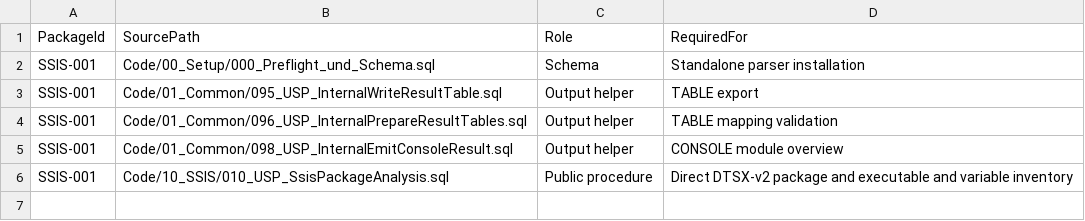
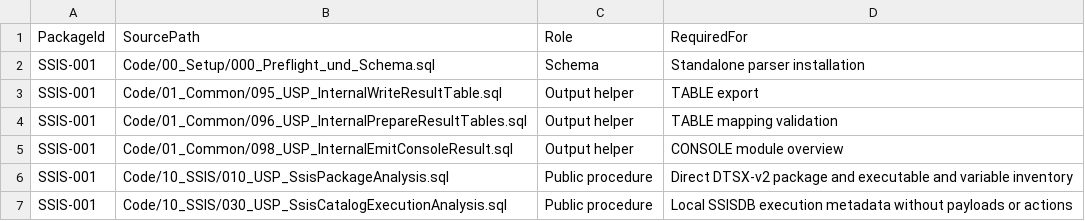
Before and after one commit to gecompat/SQL_Server_Analyze, a CSV file: Metadata/Packages/SSIS_001_Dependencies.csv, drawn as a sheet.

```diff
--- a/Metadata/Packages/SSIS_001_Dependencies.csv
+++ b/Metadata/Packages/SSIS_001_Dependencies.csv
@@ -6 +6,2 @@ SSIS-001,Code/01_Common/098_USP_InternalEmitConsoleResult.sql,Output helper,CONS
 SSIS-001,Code/10_SSIS/010_USP_SsisPackageAnalysis.sql,Public procedure,Direct DTSX-v2 package and executable and variable inventory
+SSIS-001,Code/10_SSIS/030_USP_SsisCatalogExecutionAnalysis.sql,Public procedure,Local SSISDB execution metadata without payloads or actions
```
Also changed, not shown: Metadata/Inventory/Module_Maturity.csv, Metadata/Inventory/Parameters.csv, 27 other files.
